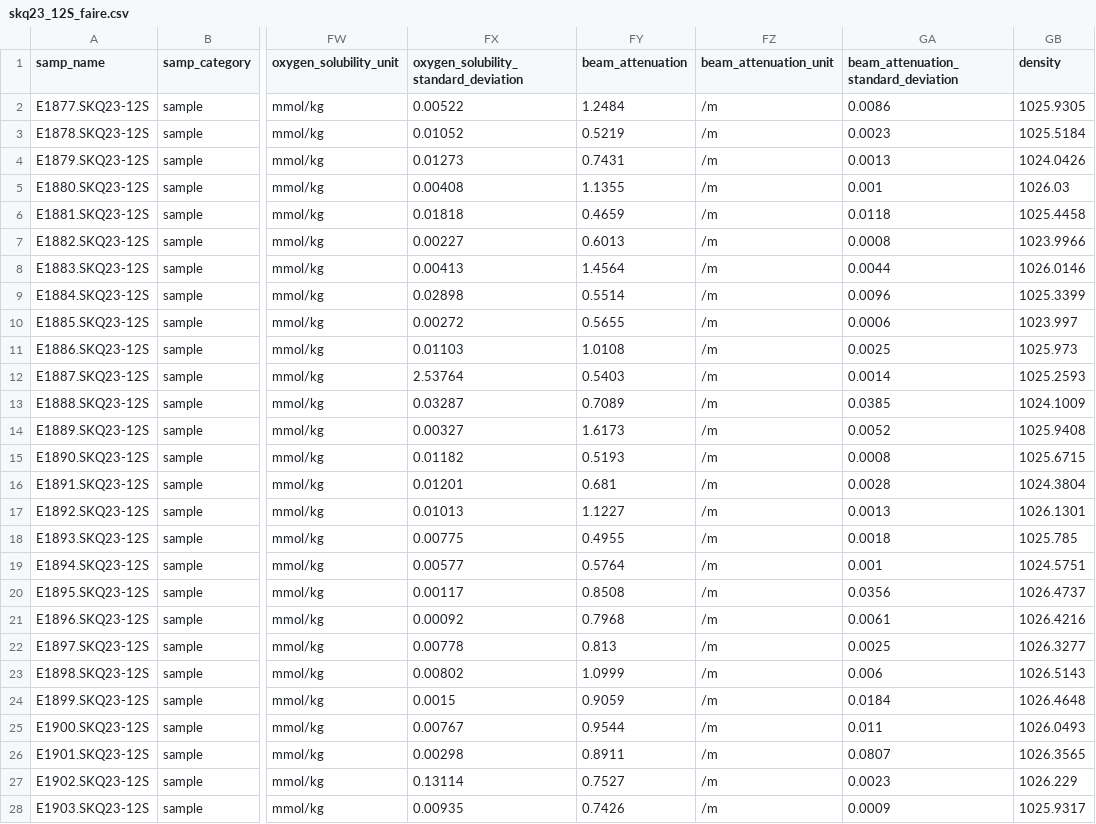
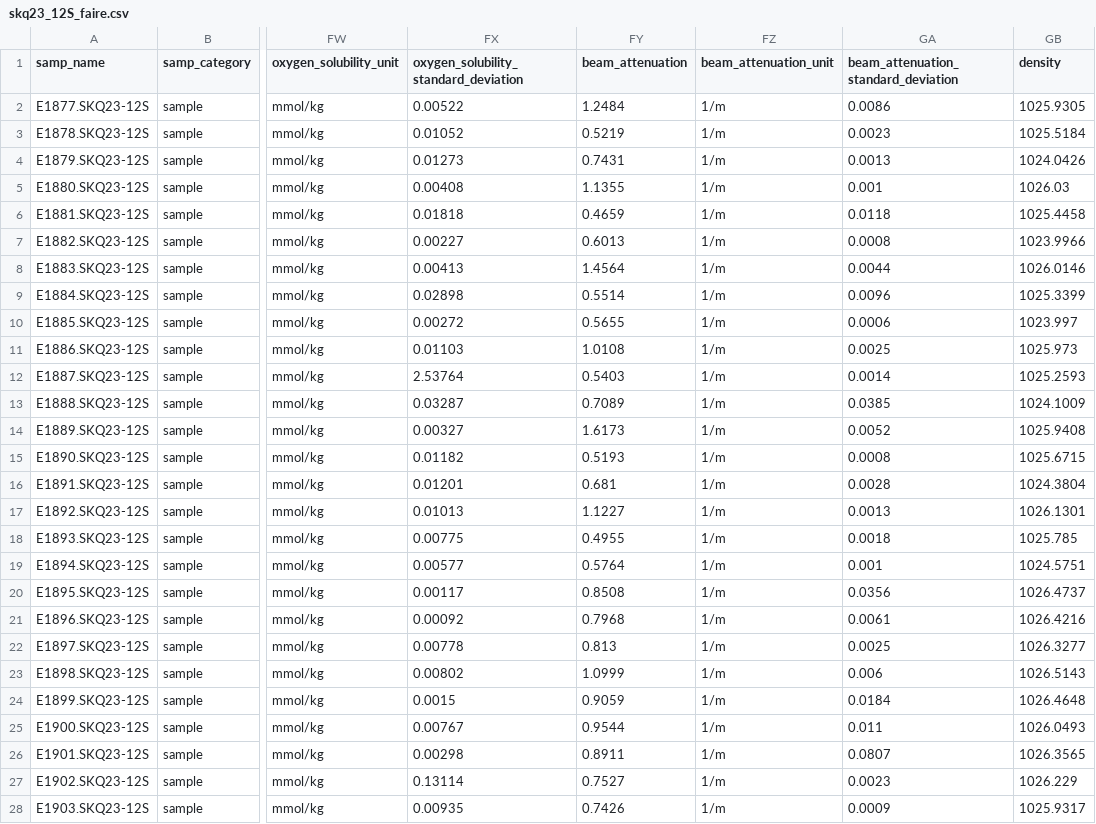
Before and after one commit to NOAA-PMEL/FAIRe-Mapping, a CSV file: projects/EcoFoci/skq23_12S/data/skq23_12S_faire.csv, drawn as a sheet; only a part is shown, gaps mark what is left out; the diff covers the shown part only; the diff names each change by its address in the sheet, - before the commit and + after, or states it on an @@ line.

```diff
--- a/projects/EcoFoci/skq23_12S/data/skq23_12S_faire.csv
+++ b/projects/EcoFoci/skq23_12S/data/skq23_12S_faire.csv
-FZ2:FZ28 (beam_attenuation_unit): /m
+FZ2:FZ28 (beam_attenuation_unit): 1/m
```
Also changed, not shown: 121 edited cells elsewhere in this file, projects/EcoFoci/dy2012/data/dy2012_faire.csv, projects/EcoFoci/dy2306/data/dy2306_faire.csv, 14 other files.
